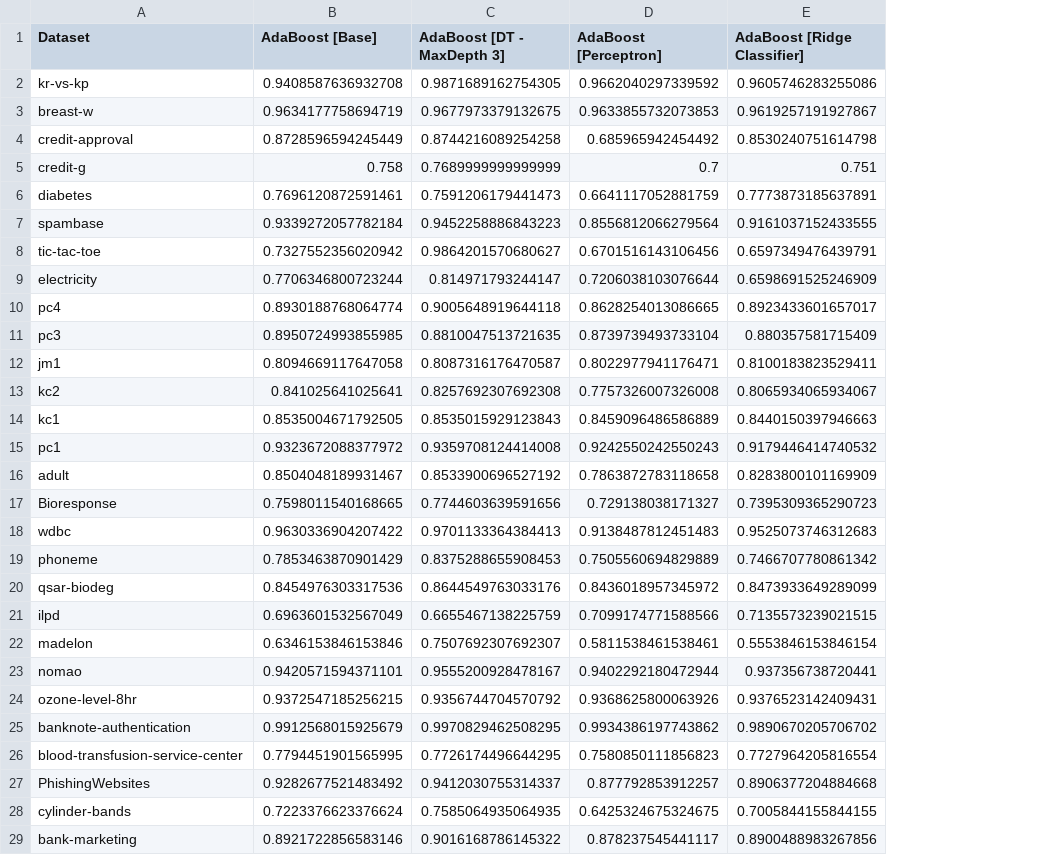
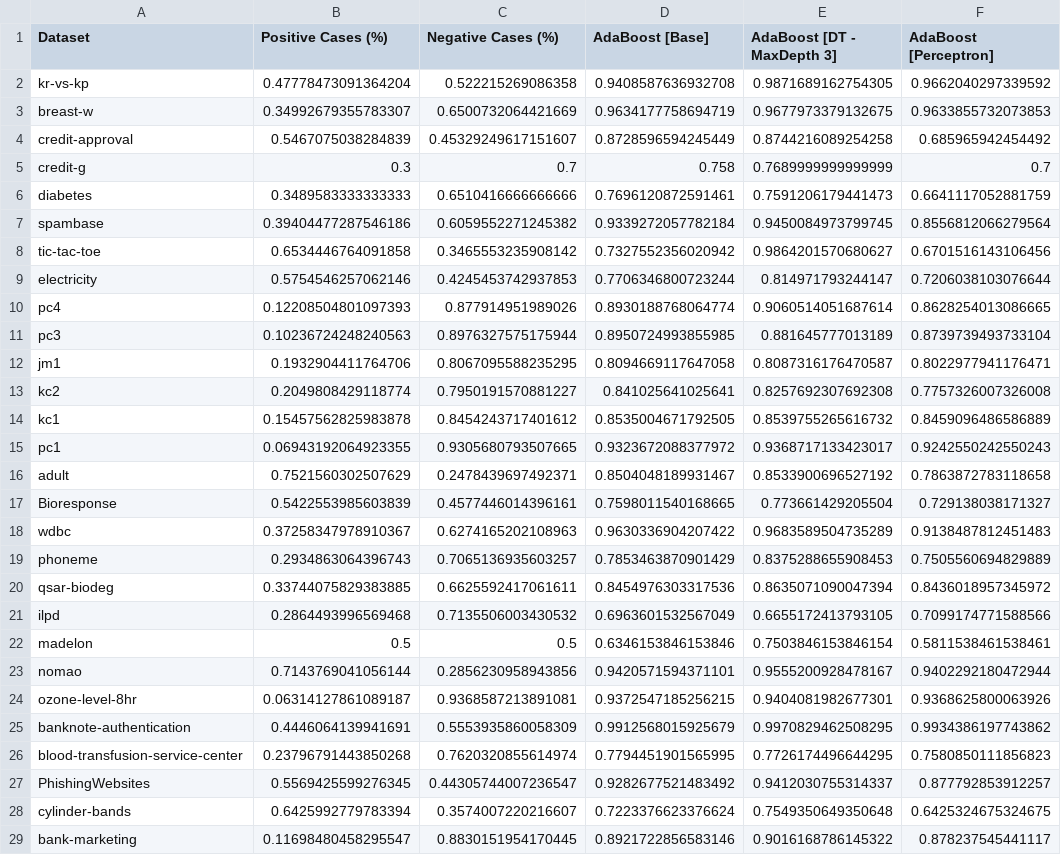
Before and after one commit to EstevesX10/ML1-AdaBoost-Analysis-Optimization, a CSV file: AdaBoost/Experimental Results/AdaBoost_Weak_Learner_Modifications_Results.csv, drawn as a sheet; only a part is shown; removed rows and columns are numbered as before the commit, all else as after; the diff covers the shown part only; the diff names each change by its address in the sheet, - before the commit and + after, or states it on an @@ line.

```diff
--- a/AdaBoost/Experimental Results/AdaBoost_Weak_Learner_Modifications_Results.csv
+++ b/AdaBoost/Experimental Results/AdaBoost_Weak_Learner_Modifications_Results.csv
+column B (Positive Cases (%)), rows 2-29: 0.47778473091364204 | 0.34992679355783307 | 0.5467075038284839 | 0.3 | 0.3489583333333333 | 0.39404477287546186 | 0.6534446764091858 | 0.5754546257062146 | 0.12208504801097393 | 0.10236724248240563 | 0.1932904411764706 | 0.2049808429118774 | 0.15457562825983878 | 0.06943192064923355 | 0.7521560302507629 | 0.5422553985603839 | 0.37258347978910367 | 0.2934863064396743 | 0.33744075829383885 | 0.2864493996569468 | 0.5 | 0.7143769041056144 | 0.06314127861089187 | 0.4446064139941691 | 0.23796791443850268 | 0.5569425599276345 | 0.6425992779783394 | 0.11698480458295547
+column C (Negative Cases (%)), rows 2-29: 0.522215269086358 | 0.6500732064421669 | 0.45329249617151607 | 0.7 | 0.6510416666666666 | 0.6059552271245382 | 0.3465553235908142 | 0.4245453742937853 | 0.877914951989026 | 0.8976327575175944 | 0.8067095588235295 | 0.7950191570881227 | 0.8454243717401612 | 0.9305680793507665 | 0.2478439697492371 | 0.4577446014396161 | 0.6274165202108963 | 0.7065136935603257 | 0.6625592417061611 | 0.7135506003430532 | 0.5 | 0.2856230958943856 | 0.9368587213891081 | 0.5553935860058309 | 0.7620320855614974 | 0.44305744007236547 | 0.3574007220216607 | 0.8830151954170445
-column E (AdaBoost [Ridge Classifier]), rows 2-29: 0.9605746283255086 | 0.9619257191927867 | 0.8530240751614798 | 0.751 | 0.7773873185637891 | 0.9161037152433555 | 0.6597349476439791 | 0.6598691525246909 | 0.8923433601657017 | 0.880357581715409 | 0.8100183823529411 | 0.8065934065934067 | 0.8440150397946663 | 0.9179446414740532 | 0.8283800101169909 | 0.7395309365290723 | 0.9525073746312683 | 0.7466707780861342 | 0.8473933649289099 | 0.7135573239021515 | 0.5553846153846154 | 0.937356738720441 | 0.9376523142409431 | 0.9890670205706702 | 0.7727964205816554 | 0.8906377204884668 | 0.7005844155844155 | 0.8900488983267856
-E7 (AdaBoost [DT - MaxDepth 3]): 0.9452258886843223
+E7 (AdaBoost [DT - MaxDepth 3]): 0.9450084973799745
-E10 (AdaBoost [DT - MaxDepth 3]): 0.9005648919644118
+E10 (AdaBoost [DT - MaxDepth 3]): 0.9060514051687614
-E11 (AdaBoost [DT - MaxDepth 3]): 0.8810047513721635
+E11 (AdaBoost [DT - MaxDepth 3]): 0.881645777013189
-E14 (AdaBoost [DT - MaxDepth 3]): 0.8535015929123843
+E14 (AdaBoost [DT - MaxDepth 3]): 0.8539755265616732
-E15 (AdaBoost [DT - MaxDepth 3]): 0.9359708124414008
+E15 (AdaBoost [DT - MaxDepth 3]): 0.9368717133423017
-E17 (AdaBoost [DT - MaxDepth 3]): 0.7744603639591656
+E17 (AdaBoost [DT - MaxDepth 3]): 0.773661429205504
-E18 (AdaBoost [DT - MaxDepth 3]): 0.9701133364384413
+E18 (AdaBoost [DT - MaxDepth 3]): 0.9683589504735289
-E20 (AdaBoost [DT - MaxDepth 3]): 0.8644549763033176
+E20 (AdaBoost [DT - MaxDepth 3]): 0.8635071090047394
-E21 (AdaBoost [DT - MaxDepth 3]): 0.6655467138225759
+E21 (AdaBoost [DT - MaxDepth 3]): 0.6655172413793105
-E22 (AdaBoost [DT - MaxDepth 3]): 0.7507692307692307
+E22 (AdaBoost [DT - MaxDepth 3]): 0.7503846153846154
-E24 (AdaBoost [DT - MaxDepth 3]): 0.9356744704570792
+E24 (AdaBoost [DT - MaxDepth 3]): 0.9404081982677301
-E28 (AdaBoost [DT - MaxDepth 3]): 0.7585064935064935
+E28 (AdaBoost [DT - MaxDepth 3]): 0.7549350649350648
```
Also changed, not shown: 4 edited cells elsewhere in this file, 3 other files.
